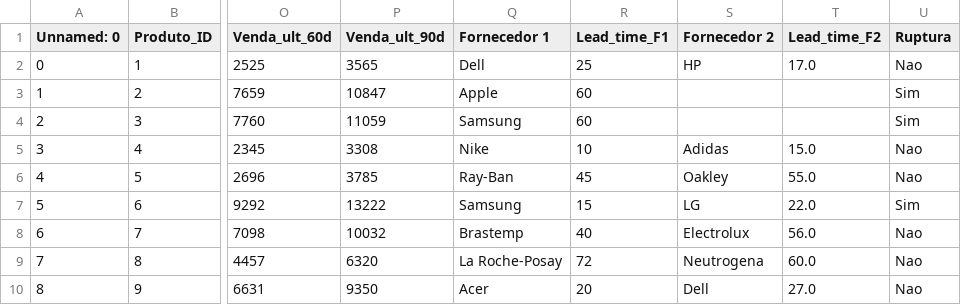
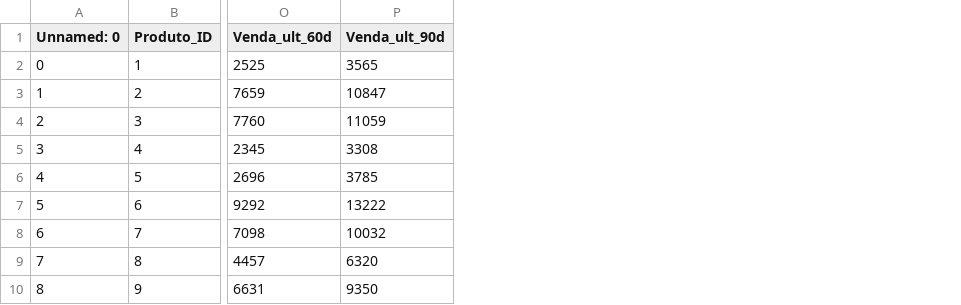
Before and after one commit to TabathaLarissa/AppStockON, a CSV file: df_final.csv, drawn as a sheet; only a part is shown, gaps mark what is left out; the diff names each change by its address in the sheet, - before the commit and + after, or states it on an @@ line.

Commit message:
Update-conteudo

```diff
--- a/df_final.csv
+++ b/df_final.csv
-column Q (Fornecedor 1), rows 2-10: Dell | Apple | Samsung | Nike | Ray-Ban | Samsung | Brastemp | La Roche-Posay | Acer
-column R (Lead_time_F1), rows 2-10: 25 | 60 | 60 | 10 | 45 | 15 | 40 | 72 | 20
-column S (Fornecedor 2), rows 2-10: HP |  |  | Adidas | Oakley | LG | Electrolux | Neutrogena | Dell
-column T (Lead_time_F2), rows 2-10: 17.0 |  |  | 15.0 | 55.0 | 22.0 | 56.0 | 60.0 | 27.0
-column U (Ruptura), rows 2-10: Nao | Sim | Sim | Nao | Nao | Sim | Nao | Nao | Nao
```
